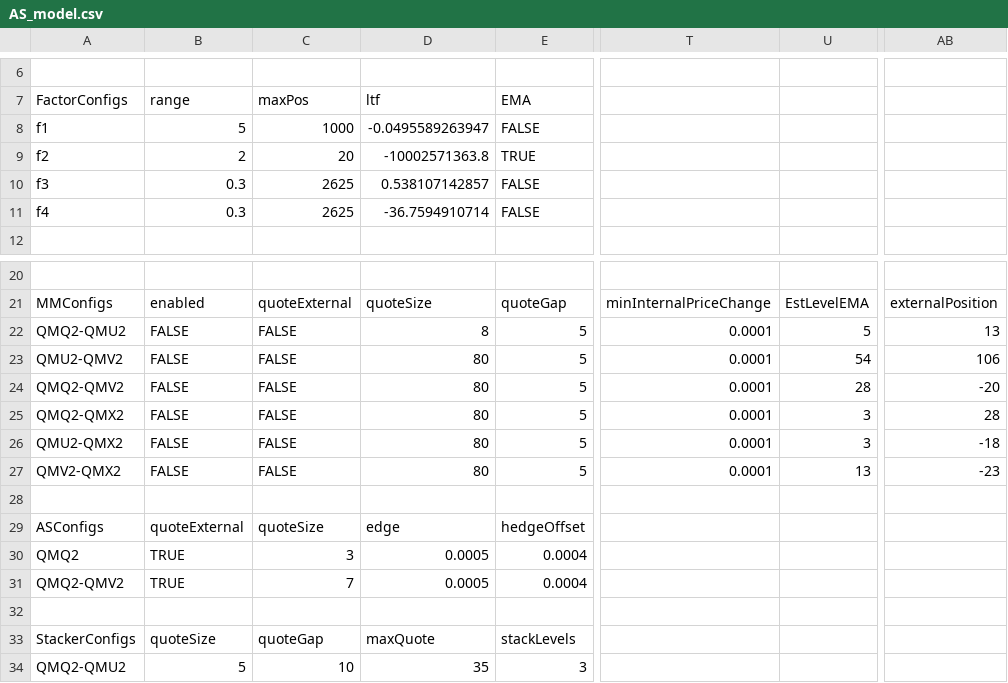
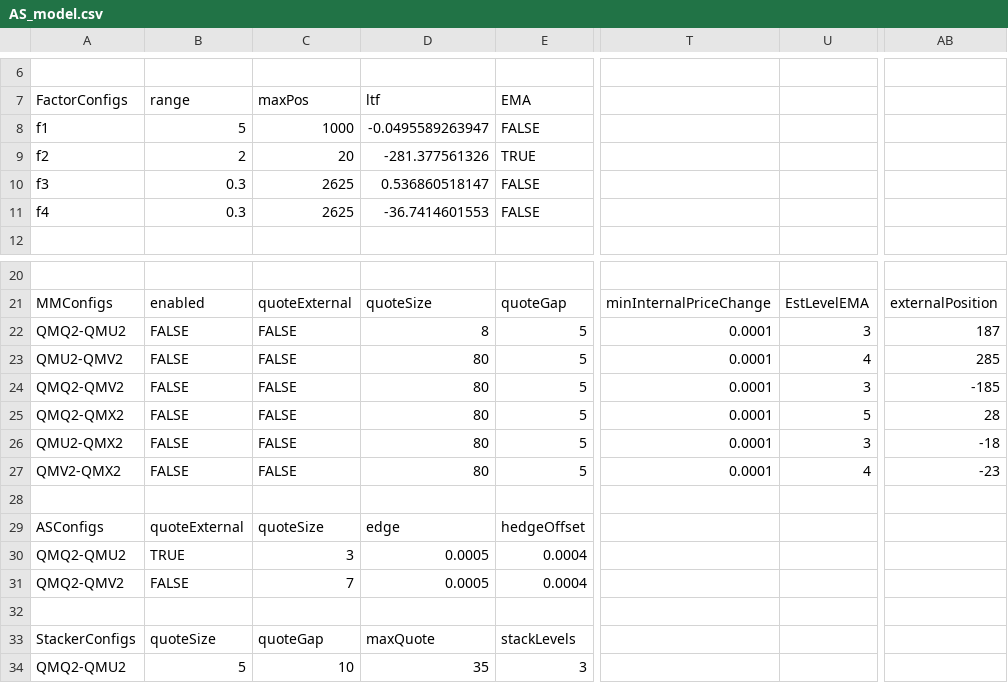
Before and after one commit to kzhdev/strats, a CSV file: config/minimal_cme/AS_model.csv, drawn as a sheet; only a part is shown, gaps mark what is left out; the diff names each change by its address in the sheet, - before the commit and + after, or states it on an @@ line.

```diff
--- a/config/minimal_cme/AS_model.csv
+++ b/config/minimal_cme/AS_model.csv
-D9 (ltf): -10002571363.8
+D9 (ltf): -281.377561326
-D10 (ltf): 0.538107142857
+D10 (ltf): 0.536860518147
-D11 (ltf): -36.7594910714
+D11 (ltf): -36.7414601553
-U22: 5
+U22: 3
-AB22: 13
+AB22: 187
-U23: 54
+U23: 4
-AB23: 106
+AB23: 285
-U24: 28
+U24: 3
-AB24: -20
+AB24: -185
-U25: 3
+U25: 5
-U27: 13
+U27: 4
-A30 (FactorConfigs): QMQ2
+A30 (FactorConfigs): QMQ2-QMU2
-B31 (range): TRUE
+B31 (range): FALSE
```
Also changed, not shown: config/minimal_cme/AS_paths.csv.
